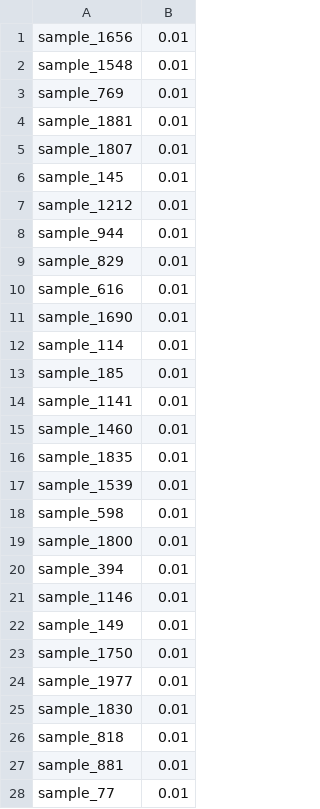
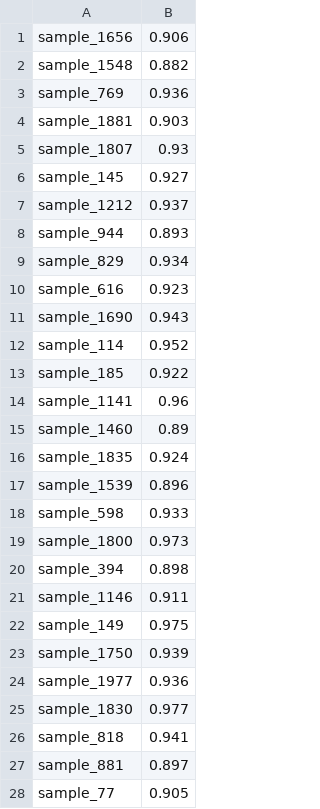
Before and after one commit to farewellxj/Tianchi, a CSV file: Jinnan/jinnan_round1_submit_20181227.csv, drawn as a sheet; only a part is shown; the diff covers the shown part only.

```diff
--- a/Jinnan/jinnan_round1_submit_20181227.csv
+++ b/Jinnan/jinnan_round1_submit_20181227.csv
@@ -1,28 +1,28 @@
-sample_1656,0.01
-sample_1548,0.01
-sample_769,0.01
-sample_1881,0.01
-sample_1807,0.01
-sample_145,0.01
-sample_1212,0.01
-sample_944,0.01
-sample_829,0.01
-sample_616,0.01
-sample_1690,0.01
-sample_114,0.01
-sample_185,0.01
-sample_1141,0.01
-sample_1460,0.01
-sample_1835,0.01
-sample_1539,0.01
-sample_598,0.01
-sample_1800,0.01
-sample_394,0.01
-sample_1146,0.01
-sample_149,0.01
-sample_1750,0.01
-sample_1977,0.01
-sample_1830,0.01
-sample_818,0.01
-sample_881,0.01
-sample_77,0.01
+sample_1656,0.906,,
+sample_1548,0.882,,
+sample_769,0.936,,
+sample_1881,0.903,,
+sample_1807,0.93,,
+sample_145,0.927,,
+sample_1212,0.937,,
+sample_944,0.893,,
+sample_829,0.934,,
+sample_616,0.923,,
+sample_1690,0.943,,
+sample_114,0.952,,
+sample_185,0.922,,
+sample_1141,0.96,,
+sample_1460,0.89,,
+sample_1835,0.924,,
+sample_1539,0.896,,
+sample_598,0.933,,
+sample_1800,0.973,,
+sample_394,0.898,,
+sample_1146,0.911,,
+sample_149,0.975,,
+sample_1750,0.939,,
+sample_1977,0.936,,
+sample_1830,0.977,,
+sample_818,0.941,,
+sample_881,0.897,,
+sample_77,0.905,,
```
Also changed, not shown: 122 edited cells elsewhere in this file, 7 other files.
